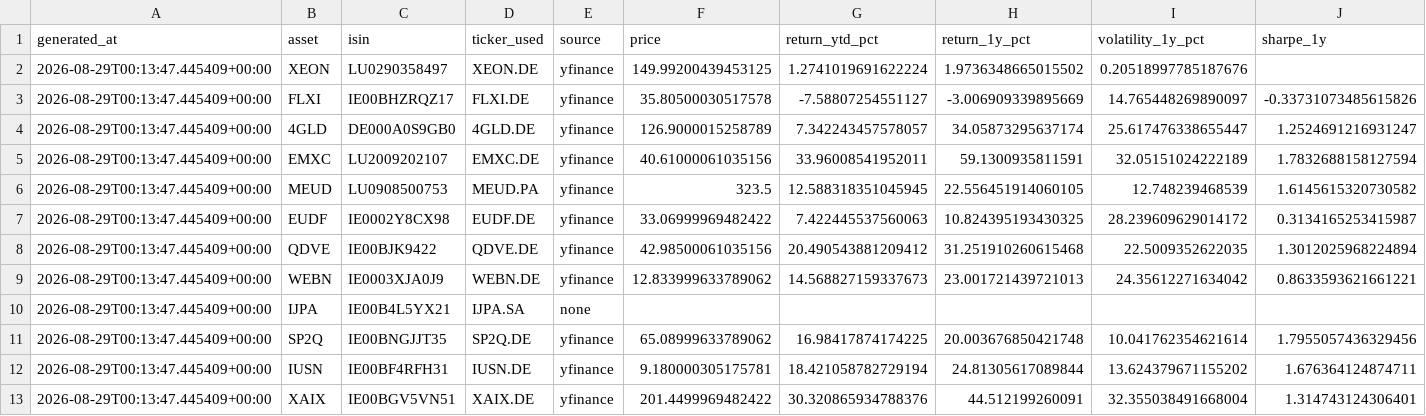
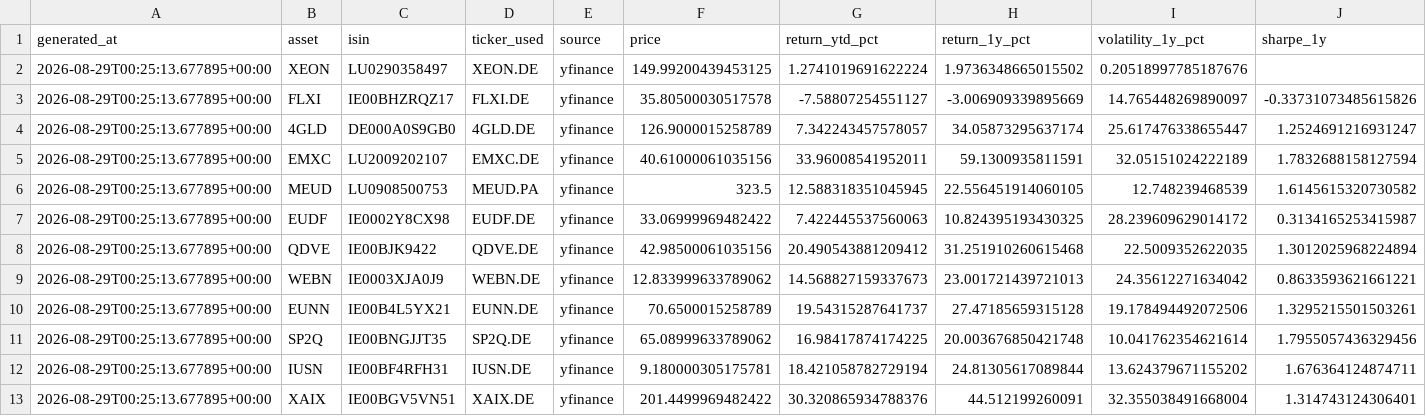
Before and after one commit to dblxpt/data-published, a CSV file: routine-data-etf/latest.csv, drawn as a sheet; only a part is shown; removed rows and columns are numbered as before the commit, all else as after; rows hold the shown columns only; the diff names each change by its address in the sheet, - before the commit and + after, or states it on an @@ line.

```diff
--- a/routine-data-etf/latest.csv
+++ b/routine-data-etf/latest.csv
-A2:A9 (generated_at): 2026-08-29T00:13:47.445409+00:00
+A2:A9 (generated_at): 2026-08-29T00:25:13.677895+00:00
-row 10: 2026-08-29T00:13:47.445409+00:00 | IJPA | IE00B4L5YX21 | IJPA.SA | none
+row 10: 2026-08-29T00:25:13.677895+00:00 | EUNN | IE00B4L5YX21 | EUNN.DE | yfinance | 70.6500015258789 | 19.54315287641737 | 27.47185659315128 | 19.178494492072506 | 1.3295215501503261
-A11:A13 (generated_at): 2026-08-29T00:13:47.445409+00:00
+A11:A13 (generated_at): 2026-08-29T00:25:13.677895+00:00
```
Also changed, not shown: routine-data-etf/history.csv, 2 other files.
